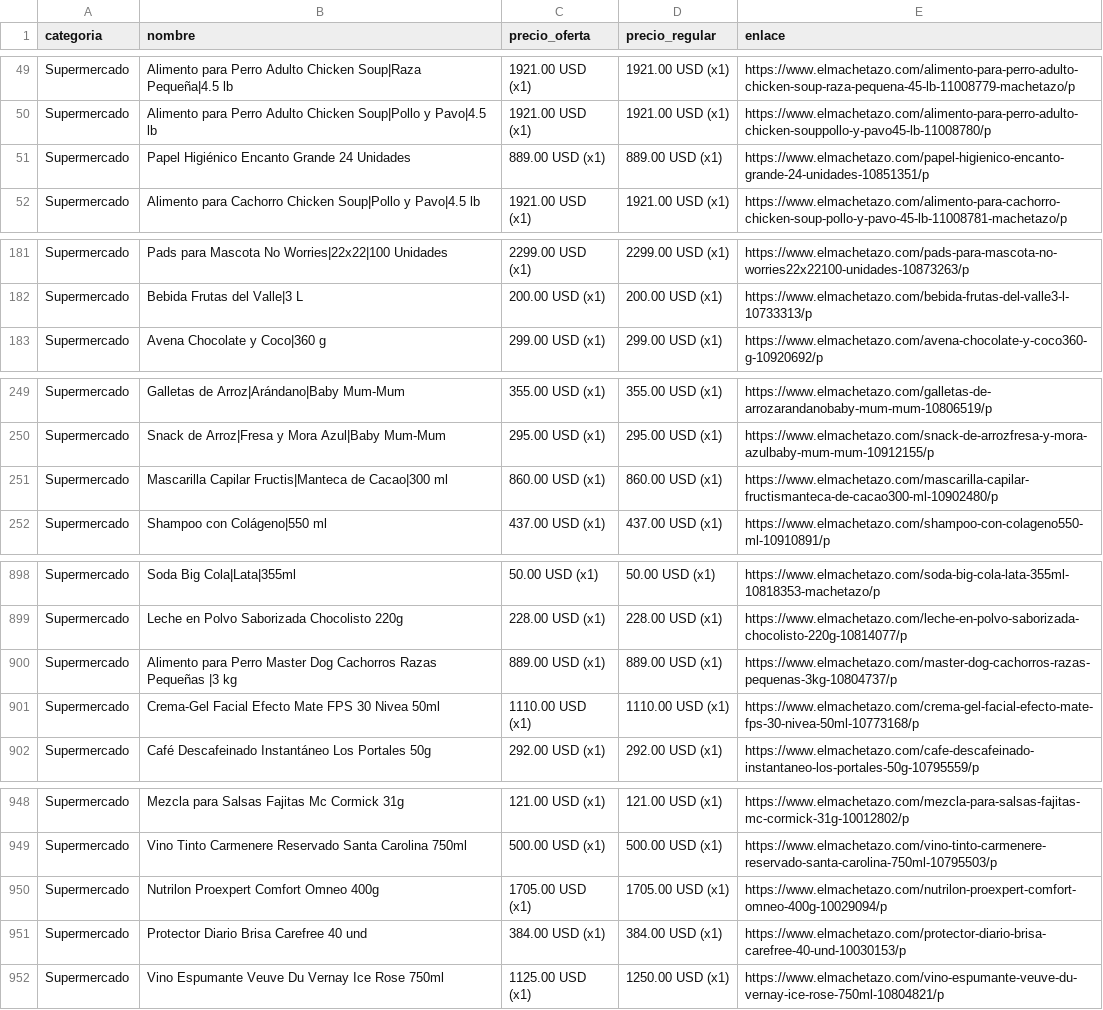
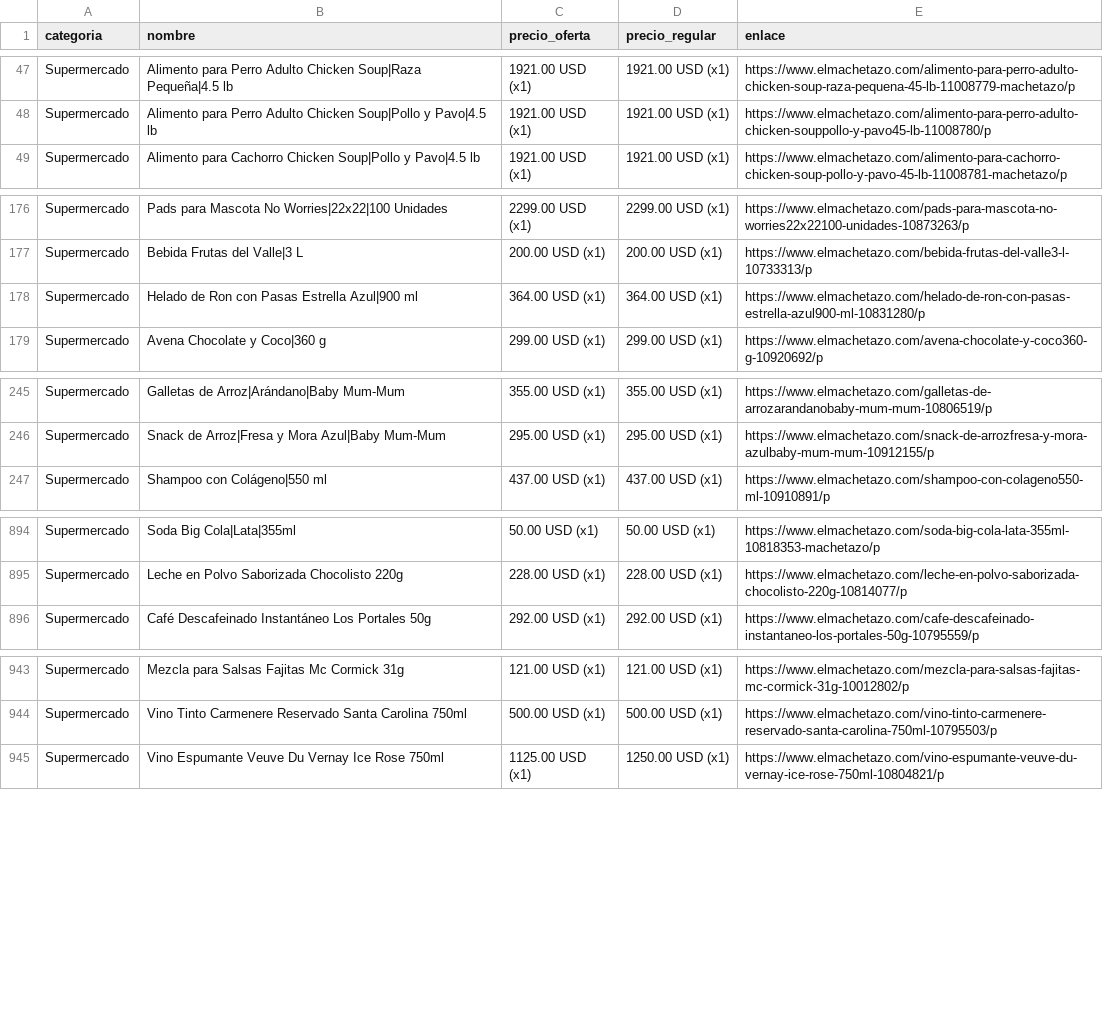
Before and after one commit to wayan-gg/precios, a CSV file: data/machetazo.csv, drawn as a sheet; only a part is shown, gaps mark what is left out; the diff covers the shown part only.

```diff
--- a/data/machetazo.csv
+++ b/data/machetazo.csv
@@ -50,3 +48,2 @@ Supermercado,Alimento para Perro Adulto Chicken Soup|Raza Pequeña|4.5 lb,1921.0
 Supermercado,Alimento para Perro Adulto Chicken Soup|Pollo y Pavo|4.5 lb,1921.00 USD (x1),1921.00 USD (x1),https://www.elmachetazo.com/alimento-para-perro-adulto-chicken-souppollo-y-pavo45-lb-11008780/p
-Supermercado,Papel Higiénico Encanto Grande 24 Unidades,889.00 USD (x1),889.00 USD (x1),https://www.elmachetazo.com/papel-higienico-encanto-grande-24-unidades-10851351/p
 Supermercado,Alimento para Cachorro Chicken Soup|Pollo y Pavo|4.5 lb,1921.00 USD (x1),1921.00 USD (x1),https://www.elmachetazo.com/alimento-para-cachorro-chicken-soup-pollo-y-pavo-45-lb-11008781-machetazo/p
@@ -182,2 +177,3 @@ Supermercado,Pads para Mascota No Worries|22x22|100 Unidades,2299.00 USD (x1),22
 Supermercado,Bebida Frutas del Valle|3 L,200.00 USD (x1),200.00 USD (x1),https://www.elmachetazo.com/bebida-frutas-del-valle3-l-10733313/p
+Supermercado,Helado de Ron con Pasas Estrella Azul|900 ml,364.00 USD (x1),364.00 USD (x1),https://www.elmachetazo.com/helado-de-ron-con-pasas-estrella-azul900-ml-10831280/p
 Supermercado,Avena Chocolate y Coco|360 g,299.00 USD (x1),299.00 USD (x1),https://www.elmachetazo.com/avena-chocolate-y-coco360-g-10920692/p
@@ -250,3 +246,2 @@ Supermercado,Galletas de Arroz|Arándano|Baby Mum-Mum,355.00 USD (x1),355.00 USD
 Supermercado,Snack de Arroz|Fresa y Mora Azul|Baby Mum-Mum,295.00 USD (x1),295.00 USD (x1),https://www.elmachetazo.com/snack-de-arrozfresa-y-mora-azulbaby-mum-mum-10912155/p
-Supermercado,Mascarilla Capilar Fructis|Manteca de Cacao|300 ml,860.00 USD (x1),860.00 USD (x1),https://www.elmachetazo.com/mascarilla-capilar-fructismanteca-de-cacao300-ml-10902480/p
 Supermercado,Shampoo con Colágeno|550 ml,437.00 USD (x1),437.00 USD (x1),https://www.elmachetazo.com/shampoo-con-colageno550-ml-10910891/p
@@ -899,4 +895,2 @@ Supermercado,Soda Big Cola|Lata|355ml,50.00 USD (x1),50.00 USD (x1),https://www.
 Supermercado,Leche en Polvo Saborizada Chocolisto 220g,228.00 USD (x1),228.00 USD (x1),https://www.elmachetazo.com/leche-en-polvo-saborizada-chocolisto-220g-10814077/p
-Supermercado,Alimento para Perro Master Dog Cachorros Razas Pequeñas |3 kg,889.00 USD (x1),889.00 USD (x1),https://www.elmachetazo.com/master-dog-cachorros-razas-pequenas-3kg-10804737/p
-Supermercado,Crema-Gel Facial Efecto Mate FPS 30 Nivea 50ml,1110.00 USD (x1),1110.00 USD (x1),https://www.elmachetazo.com/crema-gel-facial-efecto-mate-fps-30-nivea-50ml-10773168/p
 Supermercado,Café Descafeinado Instantáneo Los Portales 50g,292.00 USD (x1),292.00 USD (x1),https://www.elmachetazo.com/cafe-descafeinado-instantaneo-los-portales-50g-10795559/p
@@ -949,4 +944,2 @@ Supermercado,Mezcla para Salsas Fajitas Mc Cormick 31g,121.00 USD (x1),121.00 US
 Supermercado,Vino Tinto Carmenere Reservado Santa Carolina 750ml,500.00 USD (x1),500.00 USD (x1),https://www.elmachetazo.com/vino-tinto-carmenere-reservado-santa-carolina-750ml-10795503/p
-Supermercado,Nutrilon Proexpert Comfort Omneo 400g,1705.00 USD (x1),1705.00 USD (x1),https://www.elmachetazo.com/nutrilon-proexpert-comfort-omneo-400g-10029094/p
-Supermercado,Protector Diario Brisa Carefree 40 und,384.00 USD (x1),384.00 USD (x1),https://www.elmachetazo.com/protector-diario-brisa-carefree-40-und-10030153/p
 Supermercado,Vino Espumante Veuve Du Vernay Ice Rose 750ml,1125.00 USD (x1),1250.00 USD (x1),https://www.elmachetazo.com/vino-espumante-veuve-du-vernay-ice-rose-750ml-10804821/p
```
Also changed, not shown: 12 added rows, 7 removed rows, 14 moved rows and 4 edited cells elsewhere in this file, data/elrey.csv, data/riba_smith.csv, 2 other files.
